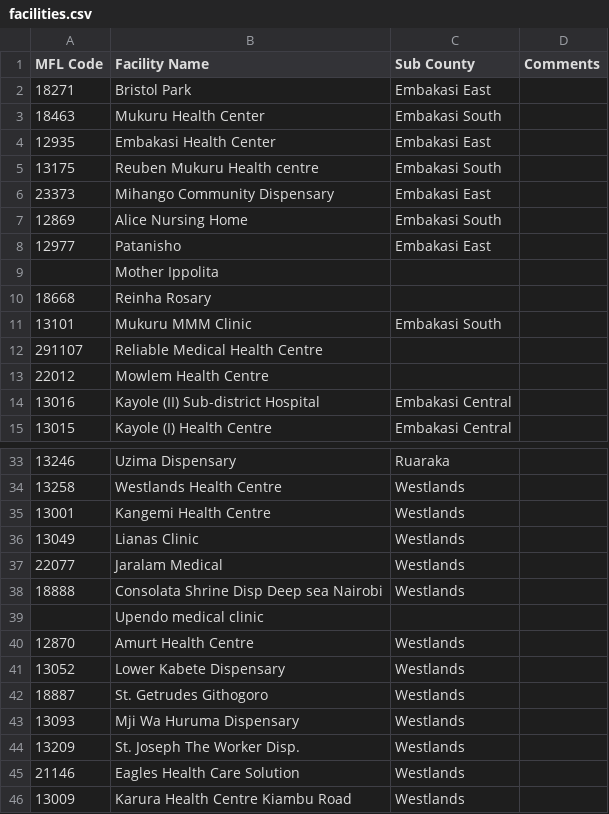
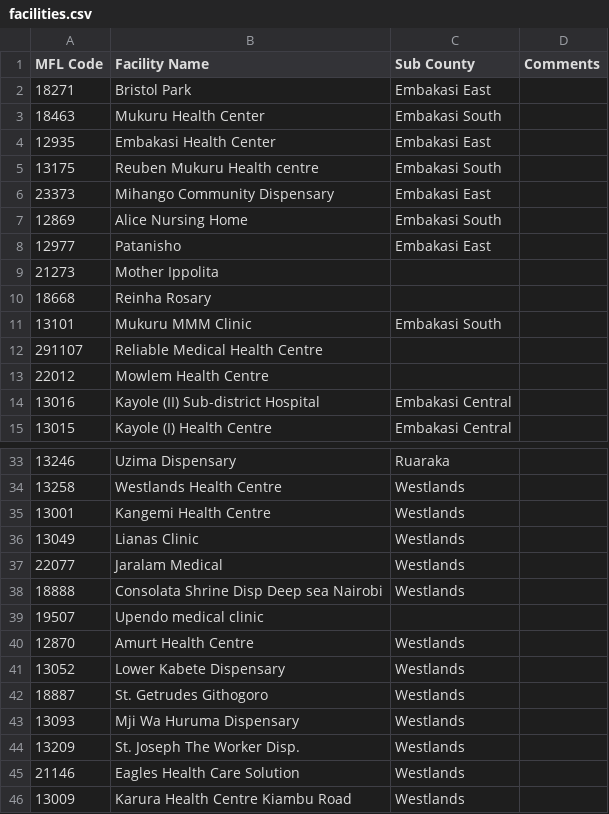
Before and after one commit to esaude/mental-health, a CSV file: api/src/main/resources/metadata/facilities.csv, drawn as a sheet; only a part is shown, gaps mark what is left out.

Commit message:
Add missing MFL codes for the facilities

```diff
--- a/api/src/main/resources/metadata/facilities.csv
+++ b/api/src/main/resources/metadata/facilities.csv
@@ -8,3 +8,3 @@ MFL Code,Facility Name,Sub County,Comments
 12977,Patanisho,Embakasi East,
-,Mother Ippolita,,
+21273,Mother Ippolita,,
 18668,Reinha Rosary,,
@@ -38,3 +38,3 @@ MFL Code,Facility Name,Sub County,Comments
 18888,Consolata Shrine Disp Deep sea Nairobi,Westlands,
-,Upendo medical clinic  ,,
+19507,Upendo medical clinic  ,,
 12870,Amurt Health Centre,Westlands,
```
Also changed, not shown: 1 other file.
